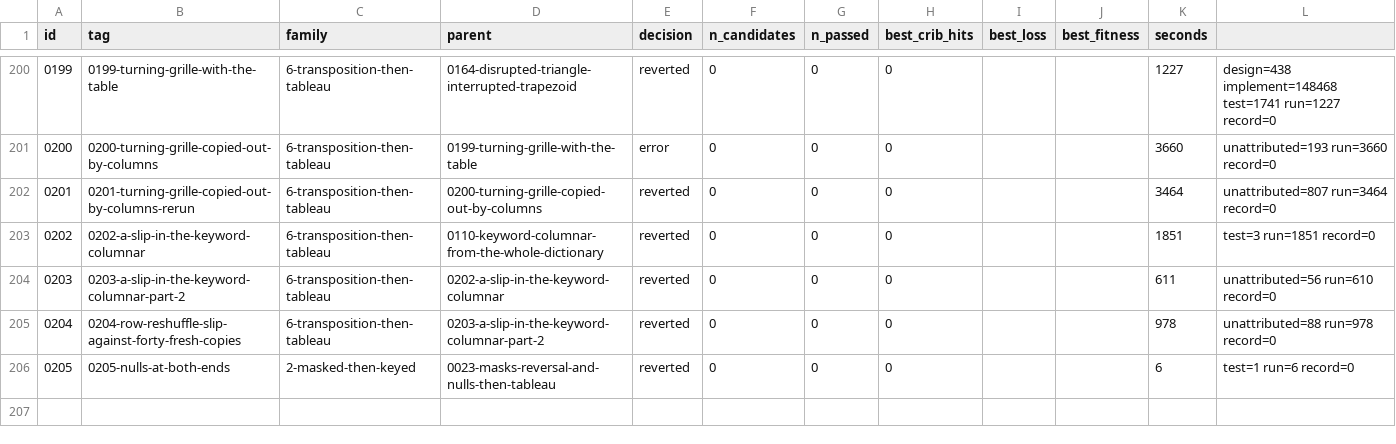
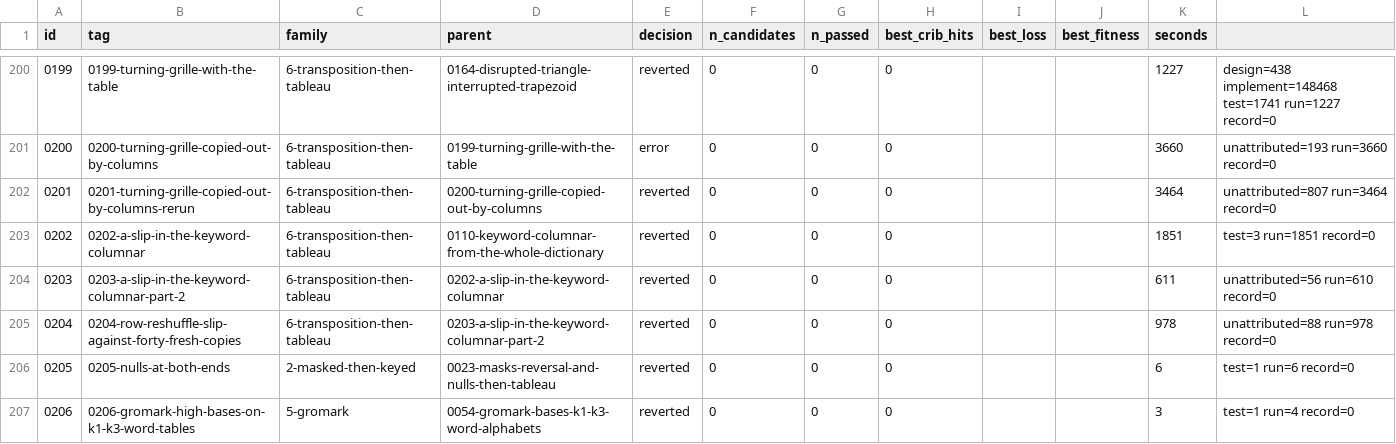
Before and after one commit to akaalias/k4, a TSV file: results.tsv, drawn as a sheet; only a part is shown, gaps mark what is left out; the diff names each change by its address in the sheet, - before the commit and + after, or states it on an @@ line.

Commit message:
exp 0206-gromark-high-bases-on-k1-k3-word-tables: reverted (0/0 passed gates, best cribs 0/24)
F5.3: Gromark growth rules in bases 16-26 on the tables built from K1-K3's words and the 2025 letter (0054's 10,404 pairs), two- and three-term rules with lags to 13, exact, with scrambled copies and a planted Gromark text
Family: 5-gromark
Parent: 0054-gromark-bases-k1-k3-word-alphabets
Changed: F5.3, found by the positive control C-F5-1d (#73): 0054 built 102 tables from the solved messages' words and the 2025 letter, found no pair admits a base of 15 or less, and so tested no growth rule; but bases 16-26 are admissible and were never tested on these tables (0046 tested them on the vocabulary's tables, 0076/0195 on a free cipher alphabet with the plain side standard). Here 0046's rule test, unchanged in substance, on 0054's pairs: every two-term rule k[i] = k[i-a] + k[i-b] and three-term rule k[i] = k[i-a] + k[i-b] + k[i-c], lags up to 13, every base 16-26 the pair admits, 3 forms, at least six checks inside the known runs, then the stream carried from EASTNORTHEAST to BERLINCLOCK; on K4, ten scrambled copies and a planted text.

```diff
--- a/results.tsv
+++ b/results.tsv
+row 207: 0206 | 0206-gromark-high-bases-on-k1-k3-word-tables | 5-gromark | 0054-gromark-bases-k1-k3-word-alphabets | reverted | 0 | 0 | 0 |  |  | 3 | test=1 run=4 record=0
```
Also changed, not shown: 5 other files.
